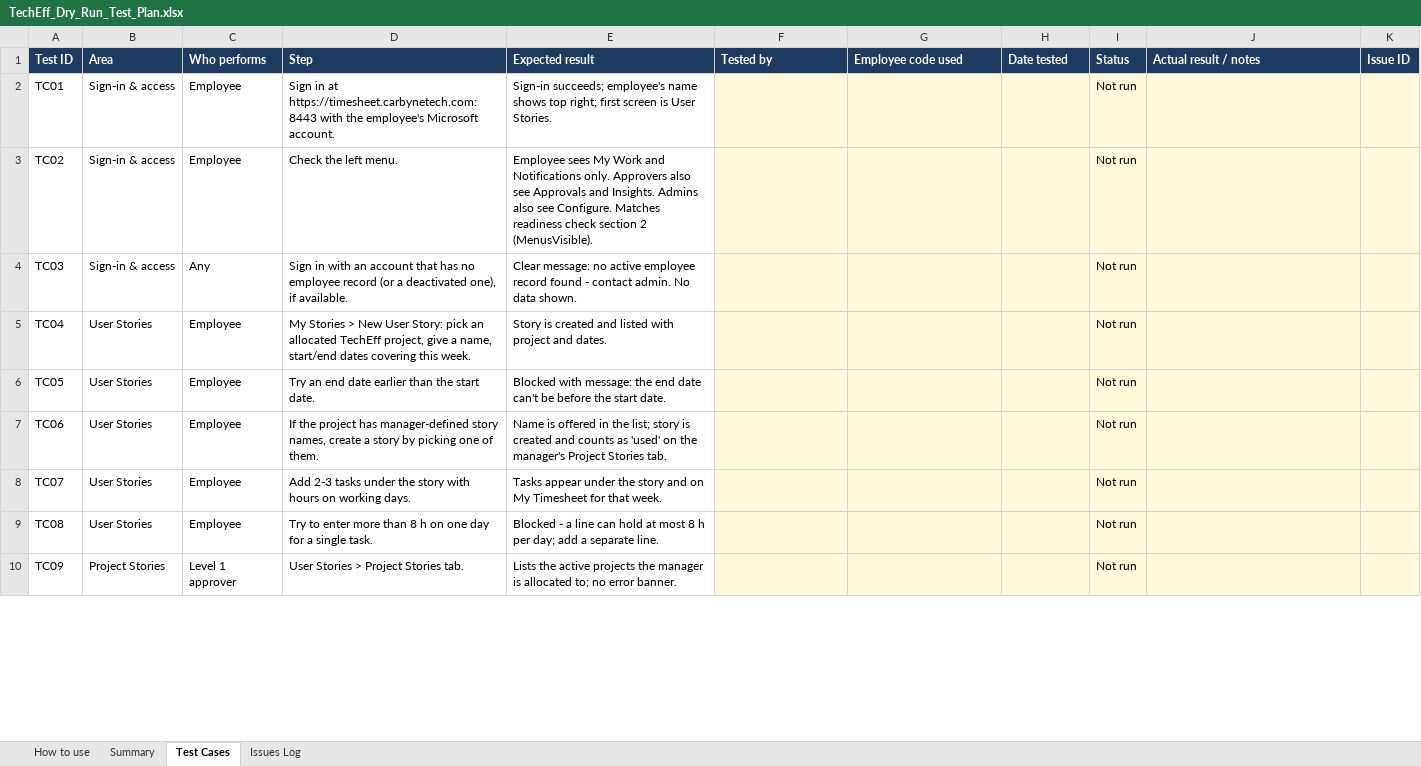
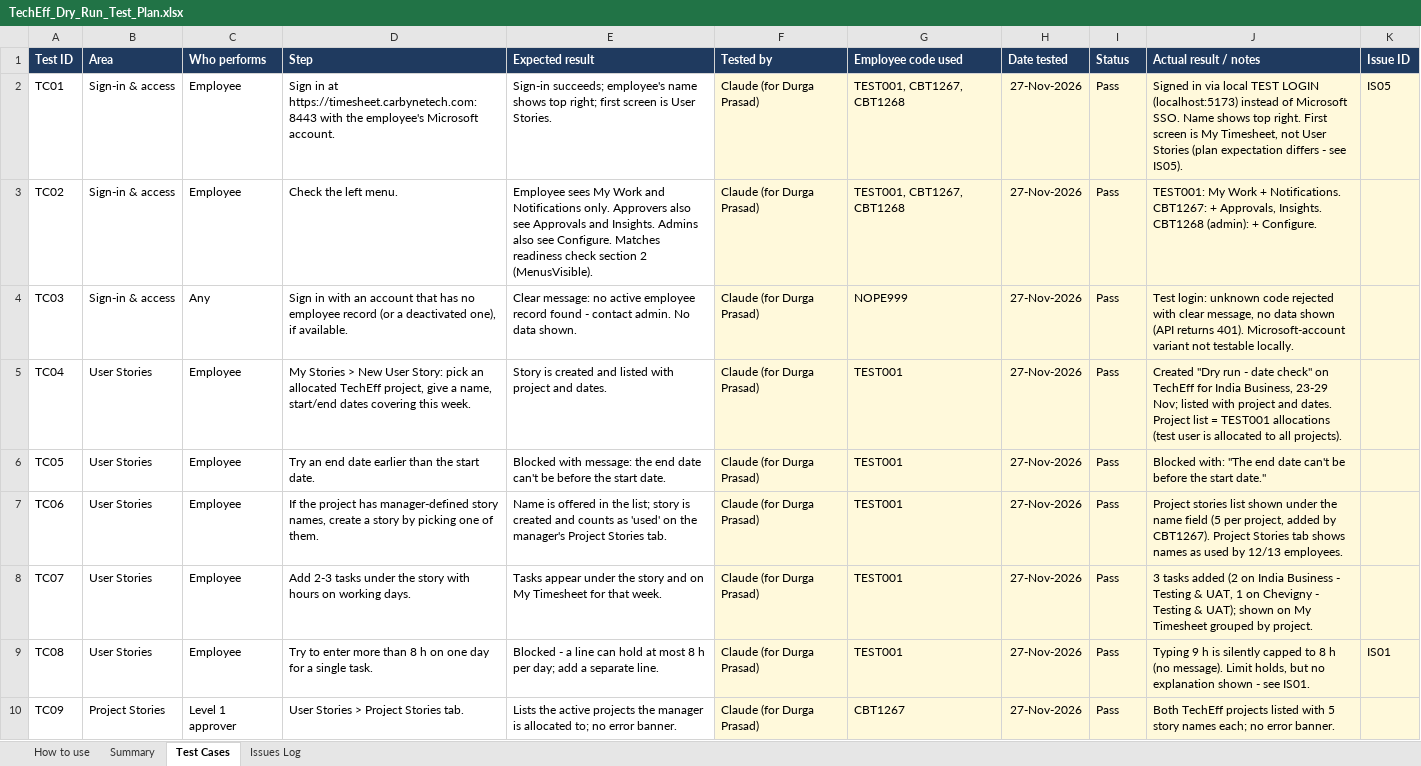
Before and after one commit to Nk-8621/CBT_TimeSheetApp, an Excel workbook: Claude outputs/TechEff_Dry_Run_Test_Plan.xlsx, sheet Test Cases, drawn as a sheet; only a part is shown; values as stored, in another font and other column widths than the file's, no borders; conditional formats not drawn; the diff covers the shown part only; the diff names each change by its address in the sheet, - before the commit and + after, or states it on an @@ line.

Commit message:
test outputs.

```diff
--- a/Claude outputs/TechEff_Dry_Run_Test_Plan.xlsx (sheet Test Cases)
+++ b/Claude outputs/TechEff_Dry_Run_Test_Plan.xlsx (sheet Test Cases)
-F2:F10 (Tested by): (empty)
+F2:F10 (Tested by): Claude (for Durga Prasad)
-G2:G3 (Employee code used): (empty)
+G2:G3 (Employee code used): TEST001, CBT1267, CBT1268
-H2:H10 (Date tested): (empty)
+H2:H10 (Date tested): 27-Nov-2026
-I2:I10 (Status): Not run
+I2:I10 (Status): Pass
-J2 (Actual result / notes): (empty)
+J2 (Actual result / notes): Signed in via local TEST LOGIN (localhost:5173) instead of Microsoft SSO. Name shows top right. First screen is My Timesheet, not User Stories (plan expectation differs - see IS05).
-K2 (Issue ID): (empty)
+K2 (Issue ID): IS05
-J3 (Actual result / notes): (empty)
+J3 (Actual result / notes): TEST001: My Work + Notifications. CBT1267: + Approvals, Insights. CBT1268 (admin): + Configure.
-G4 (Employee code used): (empty)
+G4 (Employee code used): NOPE999
-J4 (Actual result / notes): (empty)
+J4 (Actual result / notes): Test login: unknown code rejected with clear message, no data shown (API returns 401). Microsoft-account variant not testable locally.
-G5:G9 (Employee code used): (empty)
+G5:G9 (Employee code used): TEST001
-J5 (Actual result / notes): (empty)
+J5 (Actual result / notes): Created "Dry run - date check" on TechEff for India Business, 23-29 Nov; listed with project and dates. Project list = TEST001 allocations (test user is allocated to all projects).
-J6 (Actual result / notes): (empty)
+J6 (Actual result / notes): Blocked with: "The end date can't be before the start date."
-J7 (Actual result / notes): (empty)
+J7 (Actual result / notes): Project stories list shown under the name field (5 per project, added by CBT1267). Project Stories tab shows names as used by 12/13 employees.
-J8 (Actual result / notes): (empty)
+J8 (Actual result / notes): 3 tasks added (2 on India Business - Testing & UAT, 1 on Chevigny - Testing & UAT); shown on My Timesheet grouped by project.
-J9 (Actual result / notes): (empty)
+J9 (Actual result / notes): Typing 9 h is silently capped to 8 h (no message). Limit holds, but no explanation shown - see IS01.
-K9 (Issue ID): (empty)
+K9 (Issue ID): IS01
-G10 (Employee code used): (empty)
+G10 (Employee code used): CBT1267
-J10 (Actual result / notes): (empty)
+J10 (Actual result / notes): Both TechEff projects listed with 5 story names each; no error banner.
```
Also changed, not shown: 99 edited cells elsewhere in this sheet, sheet Issues Log, sheet Summary, 20 other files.
